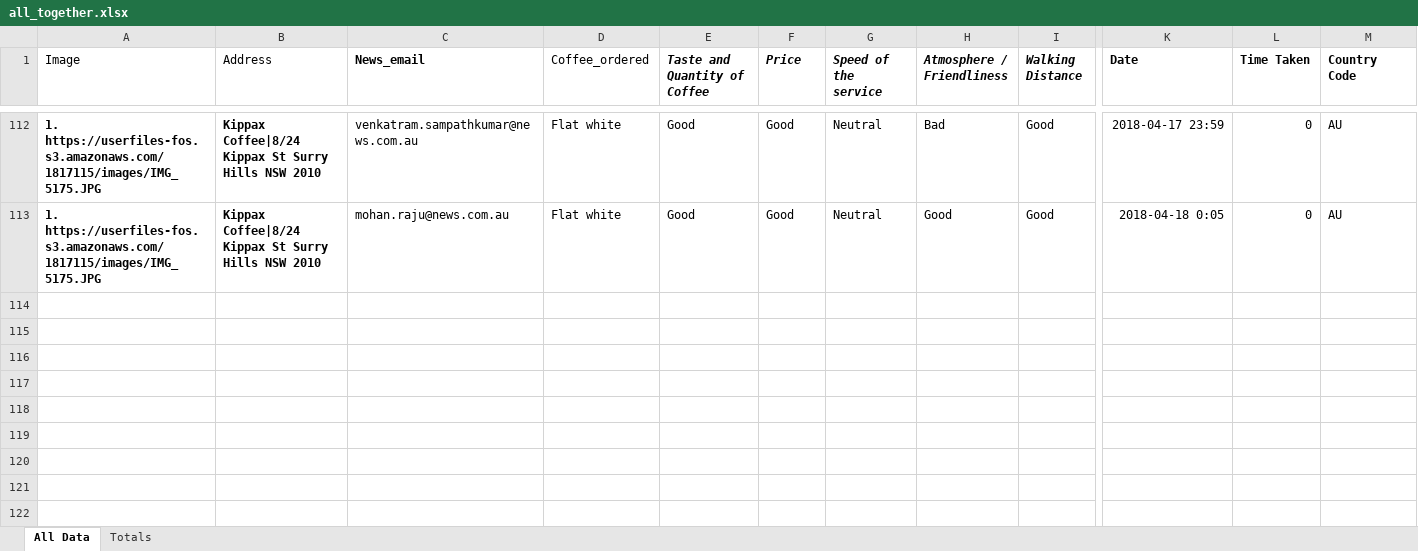
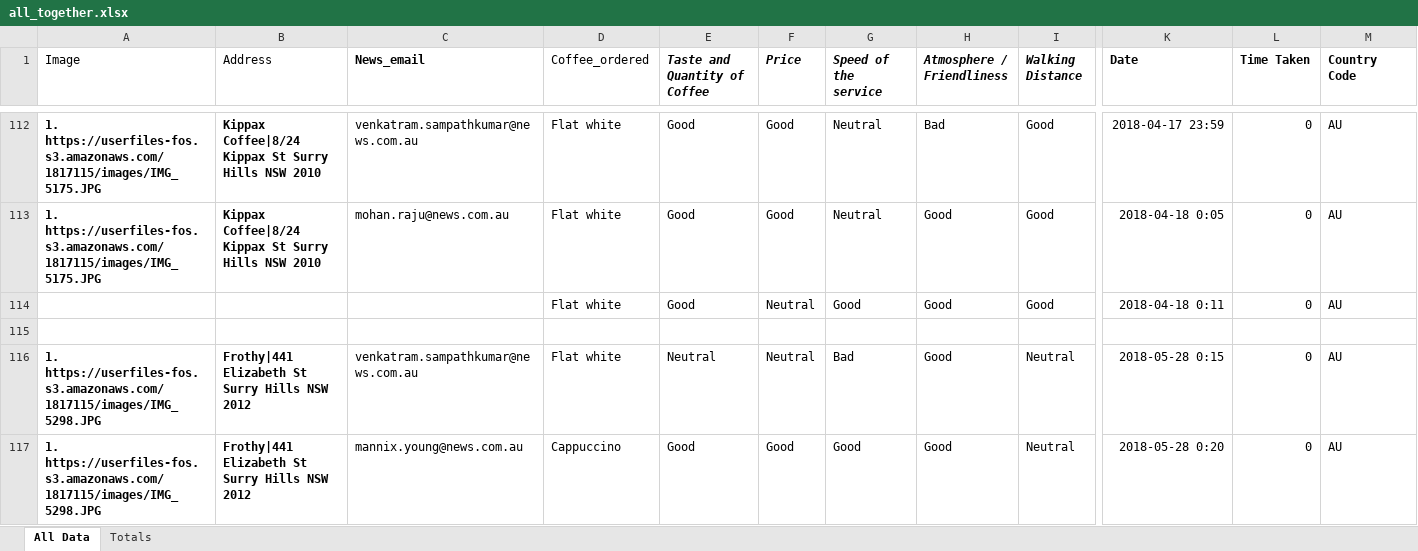
Before and after one commit to nsvram/coffee_club, an Excel workbook: data/all_together.xlsx, sheet All Data, drawn as a sheet; only a part is shown, gaps mark what is left out; values as stored, in another font and other column widths than the file's, no borders; rows hold the shown columns only; the diff covers the shown part only; the diff names each change by its address in the sheet, - before the commit and + after, or states it on an @@ line.

Commit message:
final dataset

```diff
--- a/data/all_together.xlsx (sheet All Data)
+++ b/data/all_together.xlsx (sheet All Data)
@@ row 114 unhidden:  |  |  | Flat white | Good | Neutral | Good | Good | Good | 2018-04-18 0:11 | 0 | AU @@
+row 115: (empty)
+row 116: 1. https://userfiles-fos.s3.amazonaws.com/1817115/images/IMG_5298.JPG | Frothy|441 Elizabeth St Surry Hills NSW 2012 | venkatram.sampathkumar@news.com.au | Flat white | Neutral | Neutral | Bad | Good | Neutral | 2018-05-28 0:15 | 0 | AU
+row 117: 1. https://userfiles-fos.s3.amazonaws.com/1817115/images/IMG_5298.JPG | Frothy|441 Elizabeth St Surry Hills NSW 2012 | mannix.young@news.com.au | Cappuccino | Good | Good | Good | Good | Neutral | 2018-05-28 0:20 | 0 | AU
```
Also changed, not shown: 36 added rows and 76 hidden or unhidden rows elsewhere in this sheet, 2 other files.
